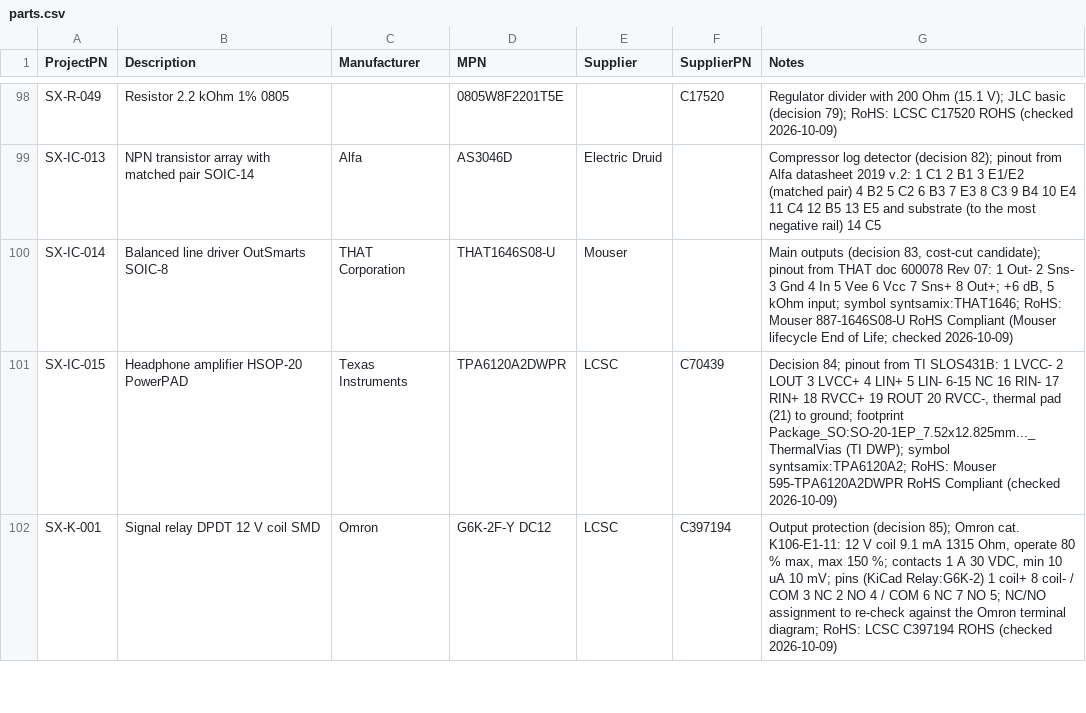
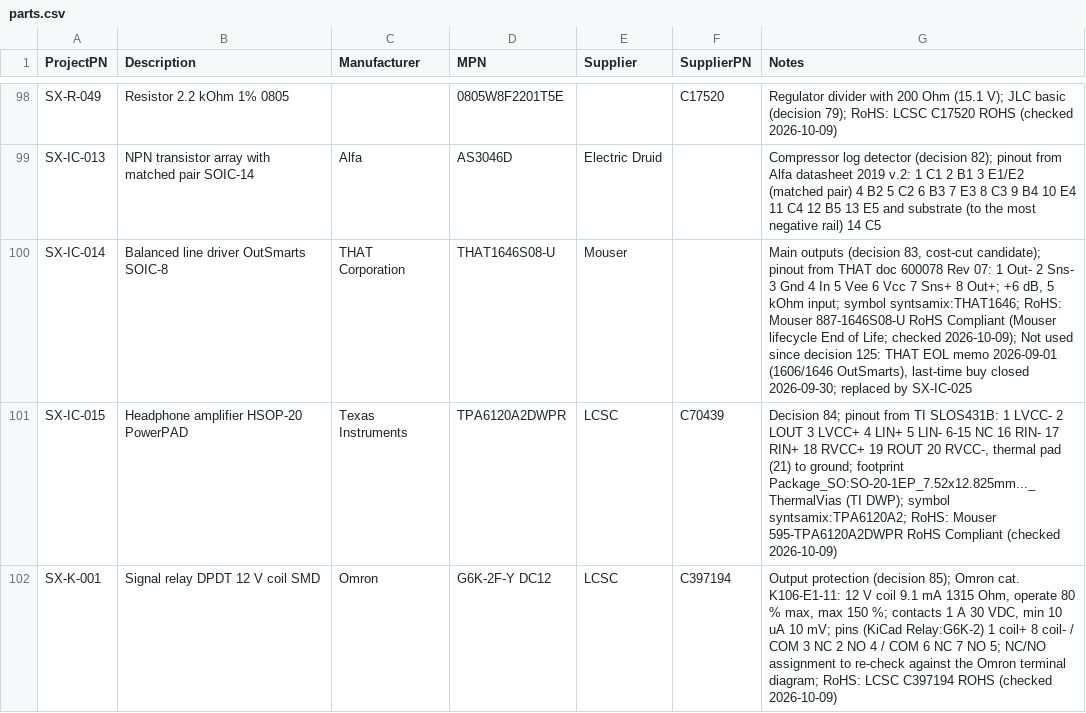
Before and after one commit to plektra/syntsamix, a CSV file: docs/parts.csv, drawn as a sheet; only a part is shown, gaps mark what is left out; the diff covers the shown part only.

```diff
--- a/docs/parts.csv
+++ b/docs/parts.csv
@@ -99,3 +99,3 @@ SX-R-049,Resistor 2.2 kOhm 1% 0805,,0805W8F2201T5E,,C17520,Regulator divider wit
 SX-IC-013,NPN transistor array with matched pair SOIC-14,Alfa,AS3046D,Electric Druid,,Compressor log detector (decision 82); pinout from Alfa datasheet 2019 v.2: 1 C1 2 B1 3 E1/E2 (matched pair) 4 B2 5 C2 6 B3 7 E3 8 C3 9 B4 10 E4 11 C4 12 B5 13 E5 and substrate (to the most negative rail) 14 C5
-SX-IC-014,Balanced line driver OutSmarts SOIC-8,THAT Corporation,THAT1646S08-U,Mouser,,"Main outputs (decision 83, cost-cut candidate); pinout from THAT doc 600078 Rev 07: 1 Out- 2 Sns- 3 Gnd 4 In 5 Vee 6 Vcc 7 Sns+ 8 Out+; +6 dB, 5 kOhm input; symbol syntsamix:THAT1646; RoHS: Mouser 887-1646S08-U RoHS Compliant (Mouser lifecycle End of Life; checked 2026-10-09)"
+SX-IC-014,Balanced line driver OutSmarts SOIC-8,THAT Corporation,THAT1646S08-U,Mouser,,"Main outputs (decision 83, cost-cut candidate); pinout from THAT doc 600078 Rev 07: 1 Out- 2 Sns- 3 Gnd 4 In 5 Vee 6 Vcc 7 Sns+ 8 Out+; +6 dB, 5 kOhm input; symbol syntsamix:THAT1646; RoHS: Mouser 887-1646S08-U RoHS Compliant (Mouser lifecycle End of Life; checked 2026-10-09); Not used since decision 125: THAT EOL memo 2026-09-01 (1606/1646 OutSmarts), last-time buy closed 2026-09-30; replaced by SX-IC-025"
 SX-IC-015,Headphone amplifier HSOP-20 PowerPAD,Texas Instruments,TPA6120A2DWPR,LCSC,C70439,"Decision 84; pinout from TI SLOS431B: 1 LVCC- 2 LOUT 3 LVCC+ 4 LIN+ 5 LIN- 6-15 NC 16 RIN- 17 RIN+ 18 RVCC+ 19 ROUT 20 RVCC-, thermal pad (21) to ground; footprint Package_SO:SO-20-1EP_7.52x12.825mm..._ThermalVias (TI DWP); symbol syntsamix:TPA6120A2; RoHS: Mouser 595-TPA6120A2DWPR RoHS Compliant (checked 2026-10-09)"
```
Also changed, not shown: 1 added row and 44 edited cells elsewhere in this file, 31 other files.
